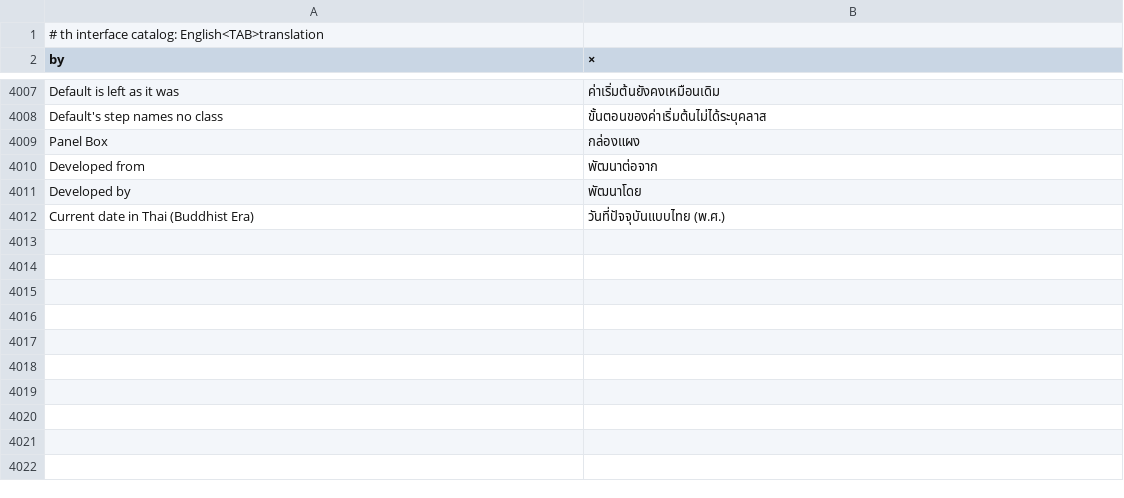
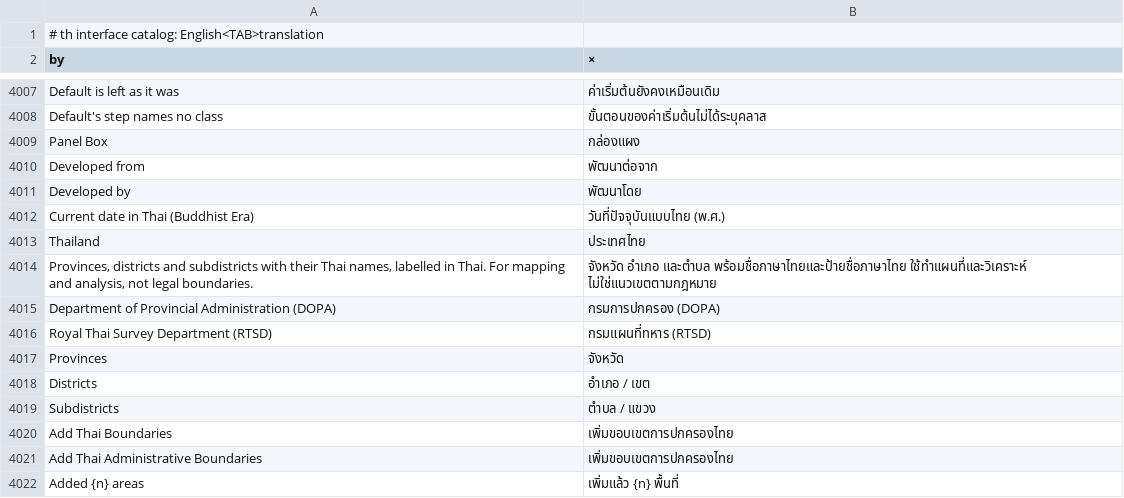
Before and after one commit to alexrut99/ARutGIS, a TSV file: crates/ui-egui/src/i18n/th.tsv, drawn as a sheet; only a part is shown, gaps mark what is left out.

```diff
--- a/crates/ui-egui/src/i18n/th.tsv
+++ b/crates/ui-egui/src/i18n/th.tsv
@@ -4012 +4012,11 @@ Developed by	พัฒนาโดย
 Current date in Thai (Buddhist Era)	วันที่ปัจจุบันแบบไทย (พ.ศ.)
+Thailand	ประเทศไทย
+Provinces, districts and subdistricts with their Thai names, labelled in Thai. For mapping and analysis, not legal boundaries.	จังหวัด อำเภอ และตำบล พร้อมชื่อภาษาไทยและป้ายชื่อภาษาไทย ใช้ทำแผนที่และวิเคราะห์ ไม่ใช่แนวเขตตามกฎหมาย
+Department of Provincial Administration (DOPA)	กรมการปกครอง (DOPA)
+Royal Thai Survey Department (RTSD)	กรมแผนที่ทหาร (RTSD)
+Provinces	จังหวัด
+Districts	อำเภอ / เขต
+Subdistricts	ตำบล / แขวง
+Add Thai Boundaries	เพิ่มขอบเขตการปกครองไทย
+Add Thai Administrative Boundaries	เพิ่มขอบเขตการปกครองไทย
+Added {n} areas	เพิ่มแล้ว {n} พื้นที่
```
Also changed, not shown: 5 other files.
